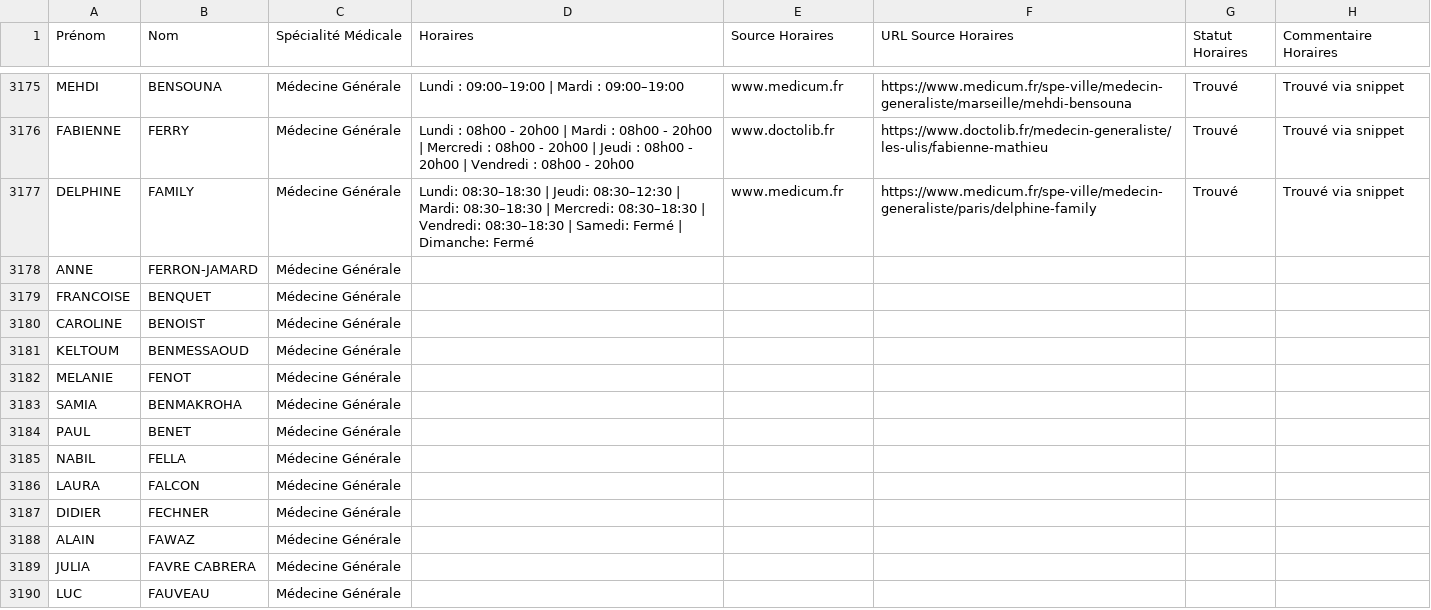
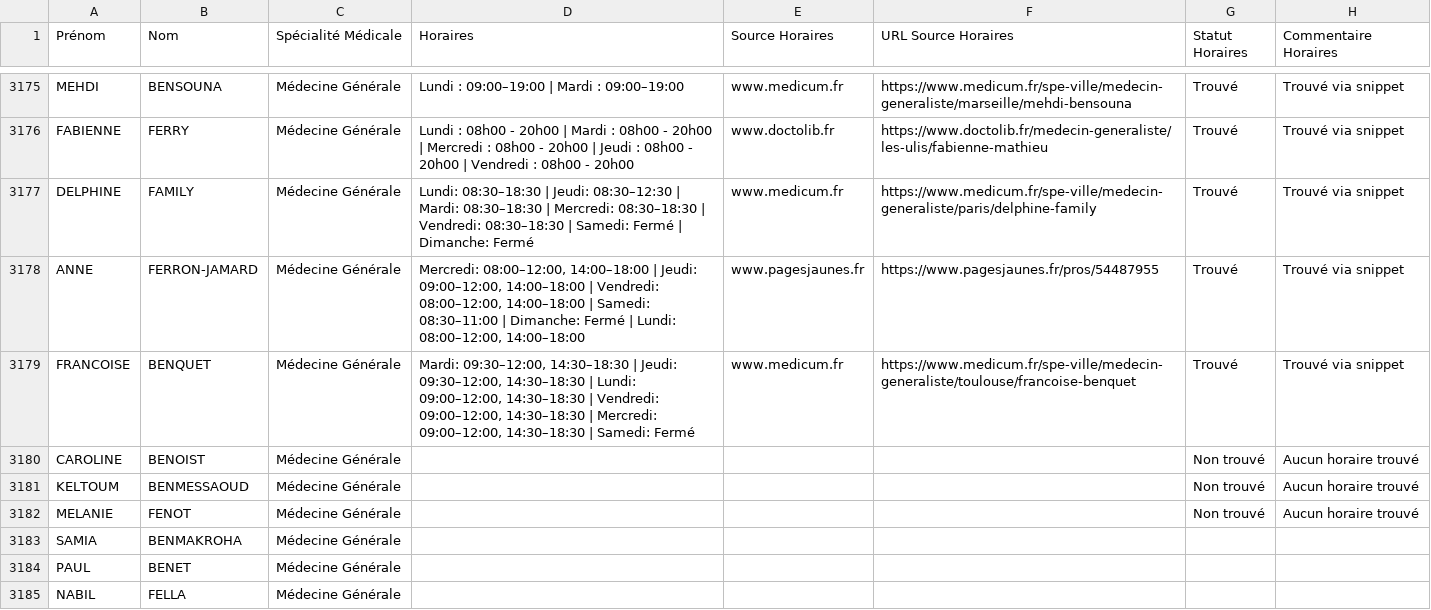
Before and after one commit to tsimokaza01-source/URL-9, a CSV file: medecins_horaires_enrichi.csv, drawn as a sheet; only a part is shown, gaps mark what is left out; the shorter side is filled out with more unchanged rows.

```diff
--- a/medecins_horaires_enrichi.csv
+++ b/medecins_horaires_enrichi.csv
@@ -3177,7 +3177,7 @@ FABIENNE;FERRY;Médecine Générale;Lundi : 08h00 - 20h00 | Mardi : 08h00 - 20h0
 DELPHINE;FAMILY;Médecine Générale;Lundi: 08:30–18:30 | Jeudi: 08:30–12:30 | Mardi: 08:30–18:30 | Mercredi: 08:30–18:30 | Vendredi: 08:30–18:30 | Samedi: Fermé | Dimanche: Fermé;www.medicum.fr;https://www.medicum.fr/spe-ville/medecin-generaliste/paris/delphine-family;Trouvé;Trouvé via snippet
-ANNE;FERRON-JAMARD;Médecine Générale;;;;;
-FRANCOISE;BENQUET;Médecine Générale;;;;;
-CAROLINE;BENOIST;Médecine Générale;;;;;
-KELTOUM;BENMESSAOUD;Médecine Générale;;;;;
-MELANIE;FENOT;Médecine Générale;;;;;
+ANNE;FERRON-JAMARD;Médecine Générale;Mercredi: 08:00–12:00, 14:00–18:00 | Jeudi: 09:00–12:00, 14:00–18:00 | Vendredi: 08:00–12:00, 14:00–18:00 | Samedi: 08:30–11:00 | Dimanche: Fermé | Lundi: 08:00–12:00, 14:00–18:00;www.pagesjaunes.fr;https://www.pagesjaunes.fr/pros/54487955;Trouvé;Trouvé via snippet
+FRANCOISE;BENQUET;Médecine Générale;Mardi: 09:30–12:00, 14:30–18:30 | Jeudi: 09:30–12:00, 14:30–18:30 | Lundi: 09:00–12:00, 14:30–18:30 | Vendredi: 09:00–12:00, 14:30–18:30 | Mercredi: 09:00–12:00, 14:30–18:30 | Samedi: Fermé;www.medicum.fr;https://www.medicum.fr/spe-ville/medecin-generaliste/toulouse/francoise-benquet;Trouvé;Trouvé via snippet
+CAROLINE;BENOIST;Médecine Générale;;;;Non trouvé;Aucun horaire trouvé
+KELTOUM;BENMESSAOUD;Médecine Générale;;;;Non trouvé;Aucun horaire trouvé
+MELANIE;FENOT;Médecine Générale;;;;Non trouvé;Aucun horaire trouvé
 SAMIA;BENMAKROHA;Médecine Générale;;;;;
```
